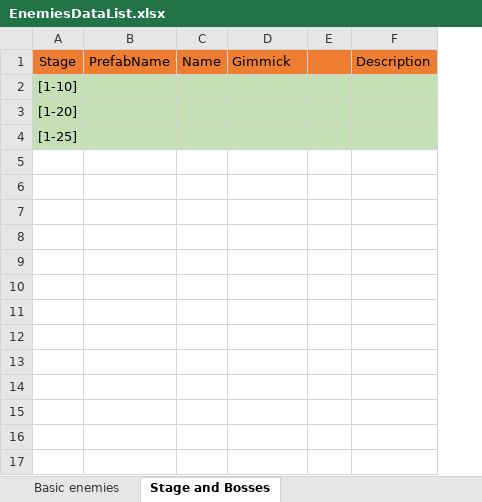
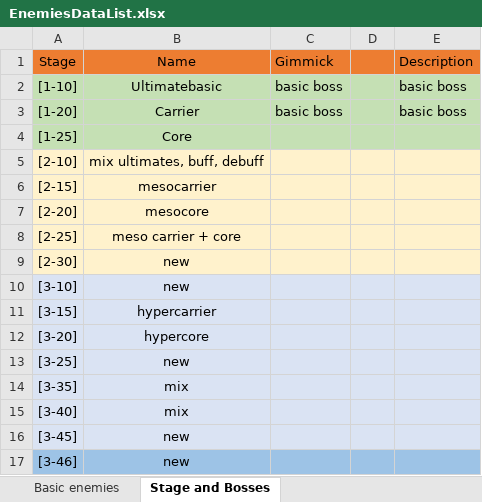
Before and after one commit to mmmmmapplepie/BombShootingGameAndroid, an Excel workbook: BombShootDown/Assets/Templates/Enemies/EnemiesDataList.xlsx, sheet Stage and Bosses, drawn as a sheet; values as stored, in another font and other column widths than the file's, no borders; removed rows and columns are numbered as before the commit, all else as after; the diff names each change by its address in the sheet, - before the commit and + after, or states it on an @@ line.

```diff
--- a/BombShootDown/Assets/Templates/Enemies/EnemiesDataList.xlsx (sheet Stage and Bosses)
+++ b/BombShootDown/Assets/Templates/Enemies/EnemiesDataList.xlsx (sheet Stage and Bosses)
-column B (PrefabName), empty
-column C (Name), empty
+column B (Name), rows 2-4: Ultimatebasic | Carrier | Core
-C2:C3 (Gimmick): (empty)
+C2:C3 (Gimmick): basic boss
-E2:E3 (Description): (empty)
+E2:E3 (Description): basic boss
+row 5: [2-10] | mix ultimates, buff, debuff
+row 6: [2-15] | mesocarrier
+row 7: [2-20] | mesocore
+row 8: [2-25] | meso carrier + core
+row 9: [2-30] | new
+row 10: [3-10] | new
+row 11: [3-15] | hypercarrier
+row 12: [3-20] | hypercore
+row 13: [3-25] | new
+row 14: [3-35] | mix
+row 15: [3-40] | mix
+row 16: [3-45] | new
+row 17: [3-46] | new
```
Also changed, not shown: sheet Basic enemies, 10 other files.
